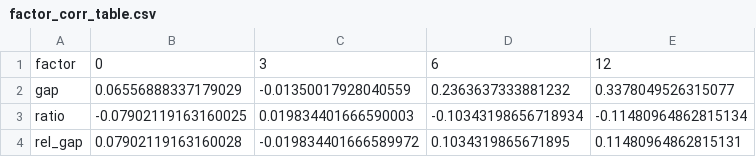
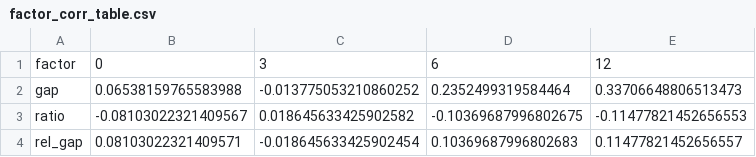
Before and after one commit to hooklucky-del/gap-daily-charts, a CSV file: charts/factor_corr_table.csv, drawn as a sheet.

```diff
--- a/charts/factor_corr_table.csv
+++ b/charts/factor_corr_table.csv
@@ -1,4 +1,4 @@
 factor,0,3,6,12
-gap,0.06556888337179029,-0.01350017928040559,0.2363637333881232,0.3378049526315077
-ratio,-0.07902119163160025,0.019834401666590003,-0.10343198656718934,-0.11480964862815134
-rel_gap,0.07902119163160028,-0.019834401666589972,0.1034319865671895,0.11480964862815131
+gap,0.06538159765583988,-0.013775053210860252,0.2352499319584464,0.33706648806513473
+ratio,-0.08103022321409567,0.018645633425902582,-0.10369687996802675,-0.11477821452656553
+rel_gap,0.08103022321409571,-0.018645633425902454,0.10369687996802683,0.11477821452656557
```
Also changed, not shown: charts/gap_chinext_monthly_panel.csv, 8 other files.
